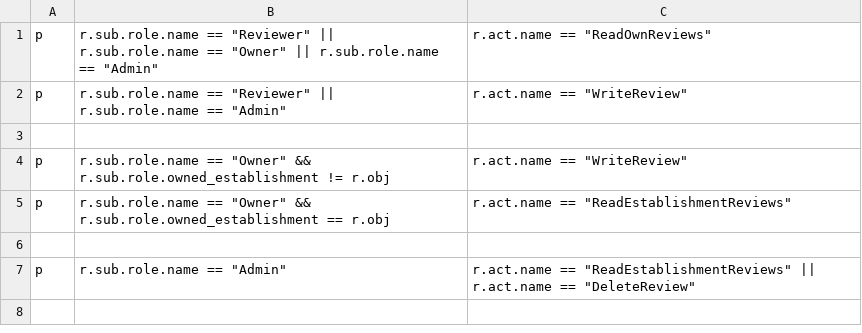
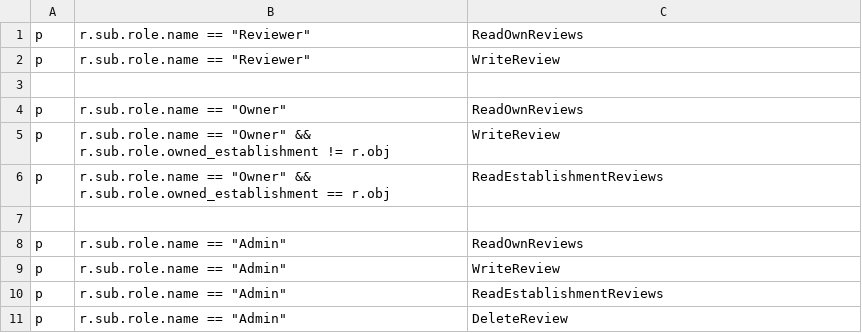
Before and after one commit to DrC0okie/HEIG_SLH_Labo3, a CSV file: src/casbin_config/policy.csv, drawn as a sheet.

```diff
--- a/src/casbin_config/policy.csv
+++ b/src/casbin_config/policy.csv
@@ -1,7 +1,11 @@
-p, r.sub.role.name == "Reviewer" || r.sub.role.name == "Owner" || r.sub.role.name == "Admin", r.act.name == "ReadOwnReviews"
-p, r.sub.role.name == "Reviewer" || r.sub.role.name == "Admin", r.act.name == "WriteReview"
+p, r.sub.role.name == "Reviewer", "ReadOwnReviews"
+p, r.sub.role.name == "Reviewer", "WriteReview"
 
-p, r.sub.role.name == "Owner" && r.sub.role.owned_establishment != r.obj, r.act.name == "WriteReview"
-p, r.sub.role.name == "Owner" && r.sub.role.owned_establishment == r.obj, r.act.name == "ReadEstablishmentReviews"
+p, r.sub.role.name == "Owner", "ReadOwnReviews"
+p, r.sub.role.name == "Owner" && r.sub.role.owned_establishment != r.obj, "WriteReview"
+p, r.sub.role.name == "Owner" && r.sub.role.owned_establishment == r.obj, "ReadEstablishmentReviews"
 
-p, r.sub.role.name == "Admin", r.act.name == "ReadEstablishmentReviews" || r.act.name == "DeleteReview"
+p, r.sub.role.name == "Admin", "ReadOwnReviews"
+p, r.sub.role.name == "Admin", "WriteReview"
+p, r.sub.role.name == "Admin", "ReadEstablishmentReviews"
+p, r.sub.role.name == "Admin", "DeleteReview"
```
Also changed, not shown: 8 other files.
